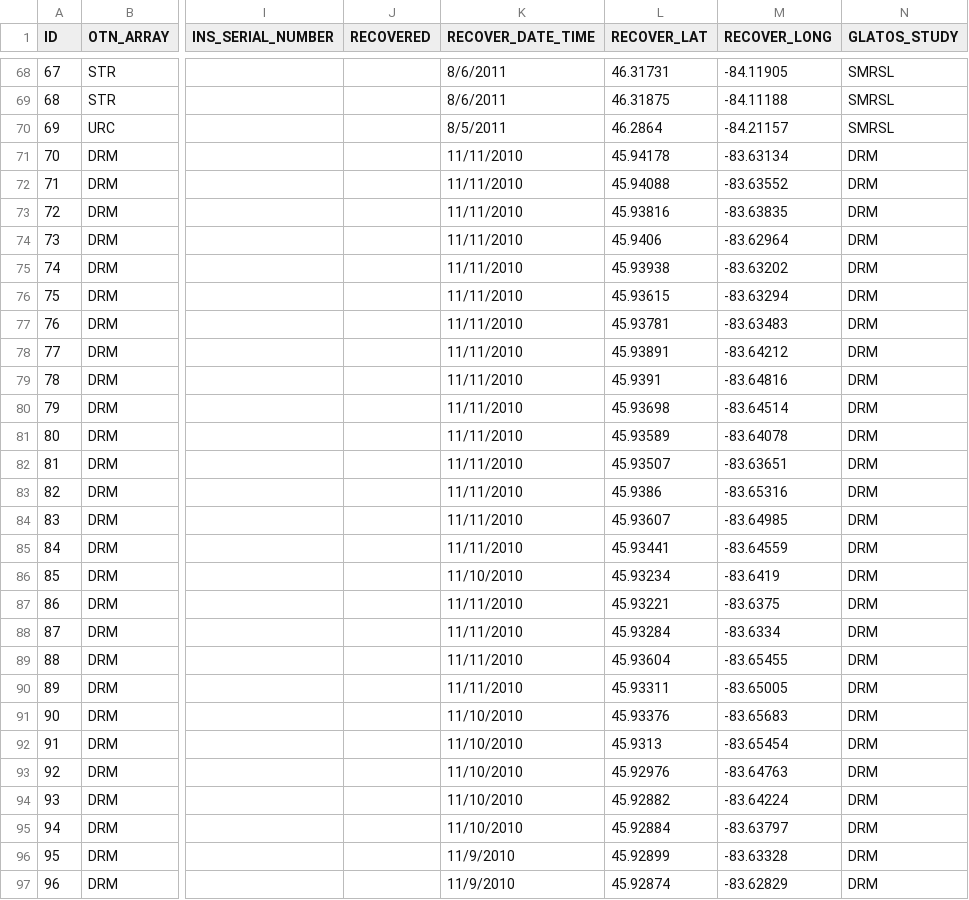
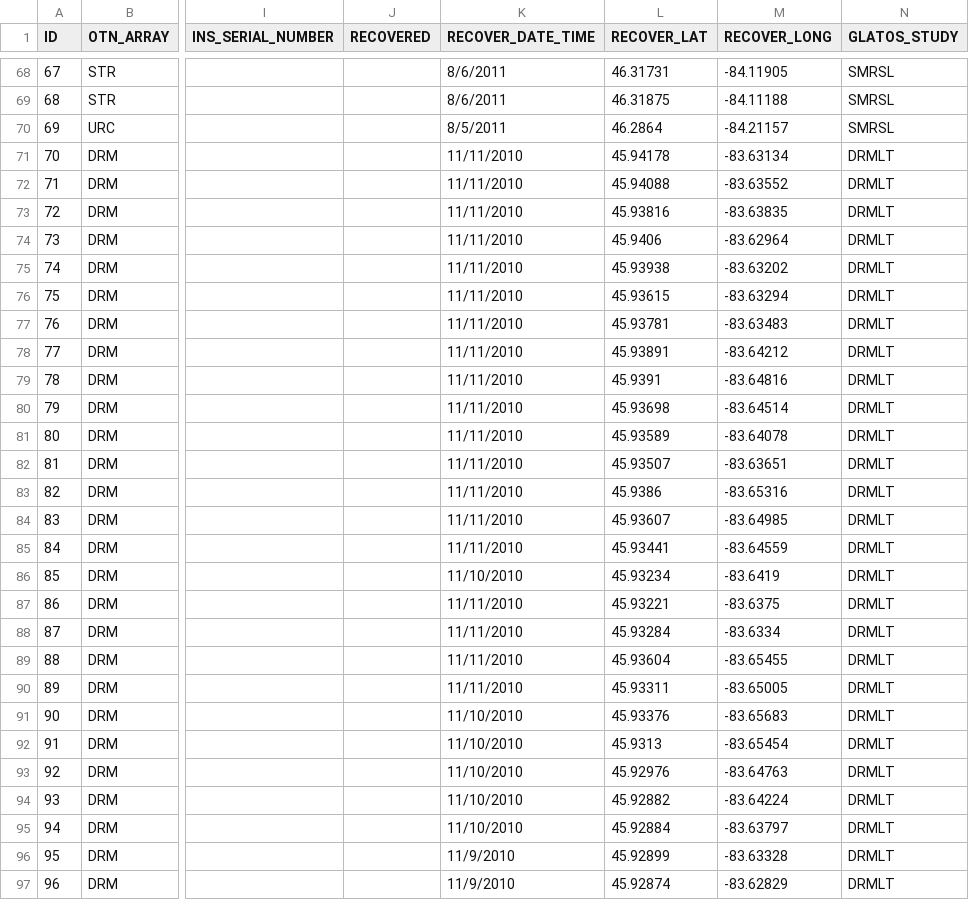
Before and after one commit to lukecampbell/GLATOS, a CSV file: lib/data/retrieval.csv, drawn as a sheet; only a part is shown, gaps mark what is left out; the diff covers the shown part only; the diff names each change by its address in the sheet, - before the commit and + after, or states it on an @@ line.

```diff
--- a/lib/data/retrieval.csv
+++ b/lib/data/retrieval.csv
-N71:N97 (GLATOS_STUDY): DRM
+N71:N97 (GLATOS_STUDY): DRMLT
```
Also changed, not shown: 110 edited cells elsewhere in this file, lib/data/deployment.csv, lib/data/locations.csv, 9 other files.
